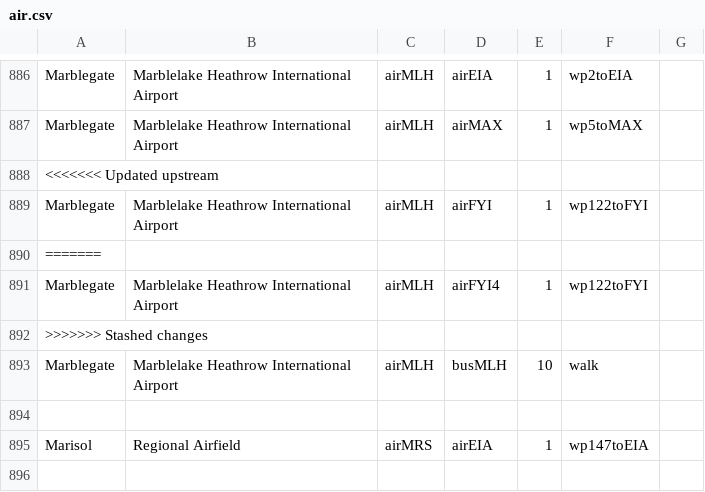
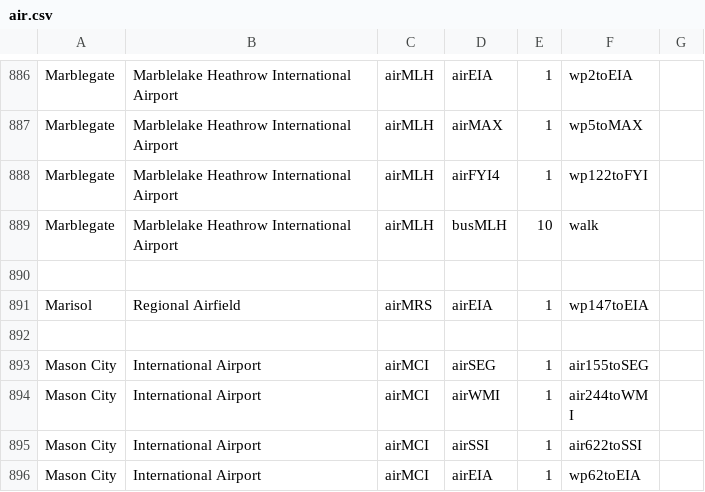
Before and after one commit to KittyCat11231/Feline-Holdings, a CSV file: src/intraroute/data/pathfinding/air.csv, drawn as a sheet; only a part is shown, gaps mark what is left out; the shorter side is filled out with more unchanged rows.

```diff
--- a/src/intraroute/data/pathfinding/air.csv
+++ b/src/intraroute/data/pathfinding/air.csv
@@ -887,7 +887,3 @@ Marblegate,Marblelake Heathrow International Airport,airMLH,airEIA,1,wp2toEIA,
 Marblegate,Marblelake Heathrow International Airport,airMLH,airMAX,1,wp5toMAX,
-<<<<<<< Updated upstream
-Marblegate,Marblelake Heathrow International Airport,airMLH,airFYI,1,wp122toFYI,
-=======
 Marblegate,Marblelake Heathrow International Airport,airMLH,airFYI4,1,wp122toFYI,
->>>>>>> Stashed changes
 Marblegate,Marblelake Heathrow International Airport,airMLH,busMLH,10,walk,
```
Also changed, not shown: src/intraroute/data/pathfinding/bus.csv, src/intraroute/data/ui/routes/bus.csv, 1 other file.
